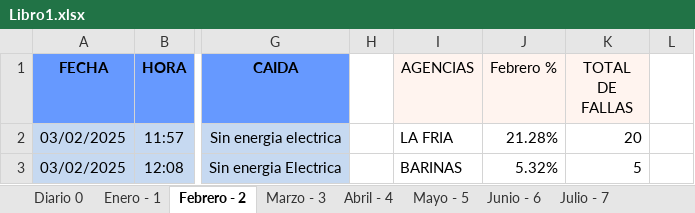
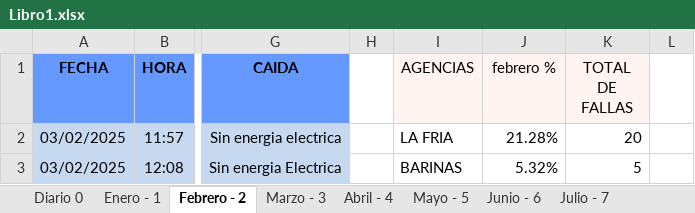
Before and after one commit to zairelyshdz/caidas_agencias_banfanb, an Excel workbook: Libro1.xlsx, sheet Febrero - 2, drawn as a sheet; only a part is shown, gaps mark what is left out; values as stored, in another font and other column widths than the file's, no borders; the diff names each change by its address in the sheet, - before the commit and + after, or states it on an @@ line.

Commit message:
Changes to be committed: los valores de la JSON  DATA han pasado de ser Marzo % a marzo %. Igual  en el excel.
	modified:   Libro1.xlsx
	modified:   index.html
	modified:   meses/abril.html
	modified:   meses/enero.html
	modified:   meses/febrero.html
	modified:   meses/marzo.html

```diff
--- a/Libro1.xlsx (sheet Febrero - 2)
+++ b/Libro1.xlsx (sheet Febrero - 2)
-J1: Febrero %
+J1: febrero %
```
Also changed, not shown: sheet Mayo - 5, sheet Junio - 6, sheet Julio - 7, sheet Agosto - 8, sheet Noviembre - 11, sheet Septiembre - 9, 5 more sheets, 5 other files.
